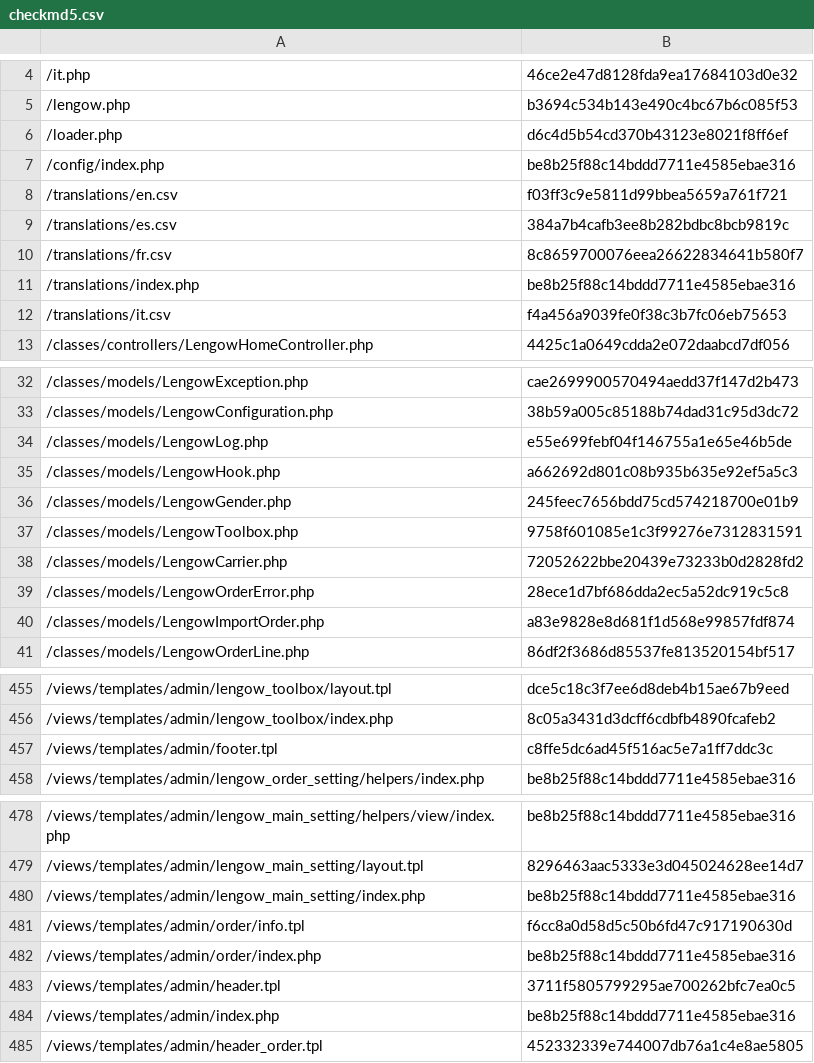
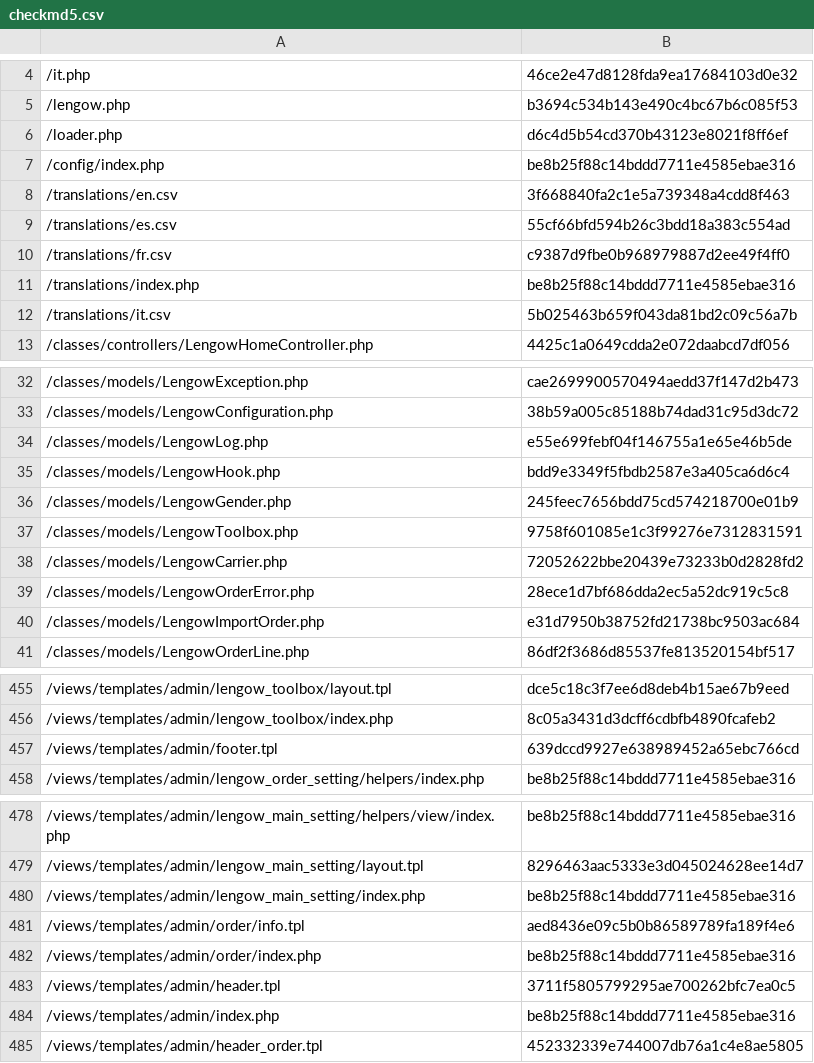
Before and after one commit to lengow/plugin-prestashop, a CSV file: config/checkmd5.csv, drawn as a sheet; only a part is shown, gaps mark what is left out.

```diff
--- a/config/checkmd5.csv
+++ b/config/checkmd5.csv
@@ -7,7 +7,7 @@
 /config/index.php|be8b25f88c14bddd7711e4585ebae316
-/translations/en.csv|f03ff3c9e5811d99bbea5659a761f721
-/translations/es.csv|384a7b4cafb3ee8b282bdbc8bcb9819c
-/translations/fr.csv|8c8659700076eea26622834641b580f7
+/translations/en.csv|3f668840fa2c1e5a739348a4cdd8f463
+/translations/es.csv|55cf66bfd594b26c3bdd18a383c554ad
+/translations/fr.csv|c9387d9fbe0b968979887d2ee49f4ff0
 /translations/index.php|be8b25f88c14bddd7711e4585ebae316
-/translations/it.csv|f4a456a9039fe0f38c3b7fc06eb75653
+/translations/it.csv|5b025463b659f043da81bd2c09c56a7b
 /classes/controllers/LengowHomeController.php|4425c1a0649cdda2e072daabcd7df056
@@ -34,3 +34,3 @@
 /classes/models/LengowLog.php|e55e699febf04f146755a1e65e46b5de
-/classes/models/LengowHook.php|a662692d801c08b935b635e92ef5a5c3
+/classes/models/LengowHook.php|bdd9e3349f5fbdb2587e3a405ca6d6c4
 /classes/models/LengowGender.php|245feec7656bdd75cd574218700e01b9
@@ -39,3 +39,3 @@
 /classes/models/LengowOrderError.php|28ece1d7bf686dda2ec5a52dc919c5c8
-/classes/models/LengowImportOrder.php|a83e9828e8d681f1d568e99857fdf874
+/classes/models/LengowImportOrder.php|e31d7950b38752fd21738bc9503ac684
 /classes/models/LengowOrderLine.php|86df2f3686d85537fe813520154bf517
@@ -456,3 +456,3 @@
 /views/templates/admin/lengow_toolbox/index.php|8c05a3431d3dcff6cdbfb4890fcafeb2
-/views/templates/admin/footer.tpl|c8ffe5dc6ad45f516ac5e7a1ff7ddc3c
+/views/templates/admin/footer.tpl|639dccd9927e638989452a65ebc766cd
 /views/templates/admin/lengow_order_setting/helpers/index.php|be8b25f88c14bddd7711e4585ebae316
@@ -480,3 +480,3 @@
 /views/templates/admin/lengow_main_setting/index.php|be8b25f88c14bddd7711e4585ebae316
-/views/templates/admin/order/info.tpl|f6cc8a0d58d5c50b6fd47c917190630d
+/views/templates/admin/order/info.tpl|aed8436e09c5b0b86589789fa189f4e6
 /views/templates/admin/order/index.php|be8b25f88c14bddd7711e4585ebae316
```
Also changed, not shown: 1 other file.
